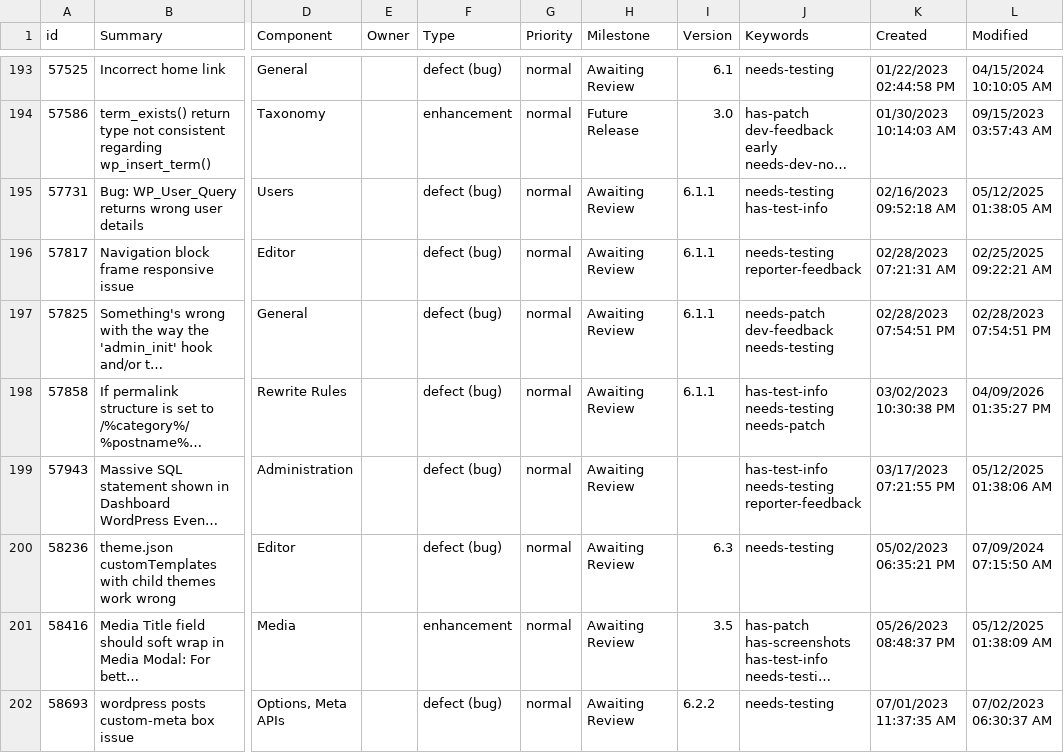
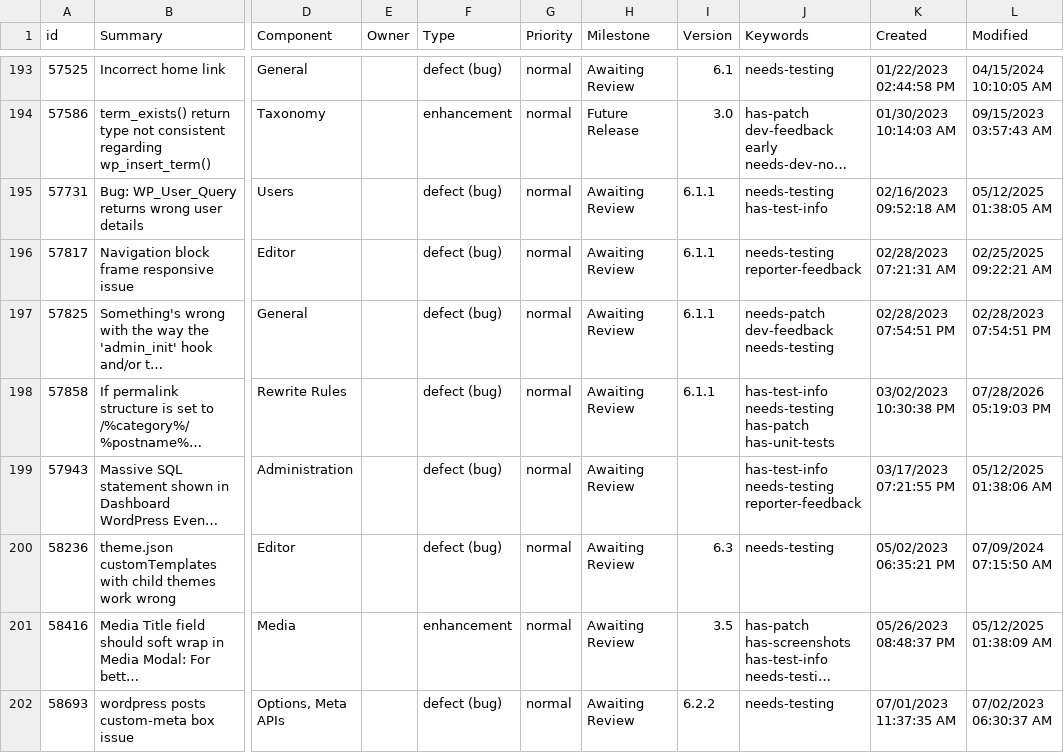
Before and after one commit to jamesbregenzer/wp-core-radar, a CSV file: data/raw/manual/2026-07-28/general_needs_testing.csv, drawn as a sheet; only a part is shown, gaps mark what is left out; long unchanged cells end in …; the diff names each change by its address in the sheet, - before the commit and + after, or states it on an @@ line.

Commit message:
Update radar data

```diff
--- a/data/raw/manual/2026-07-28/general_needs_testing.csv
+++ b/data/raw/manual/2026-07-28/general_needs_testing.csv
-J198 (Keywords): has-test-info needs-testing needs-patch
+J198 (Keywords): has-test-info needs-testing has-patch has-unit-tests
-L198 (Modified): 04/09/2026 01:35:27 PM
+L198 (Modified): 07/28/2026 05:19:03 PM
```
Also changed, not shown: 5 other files.
